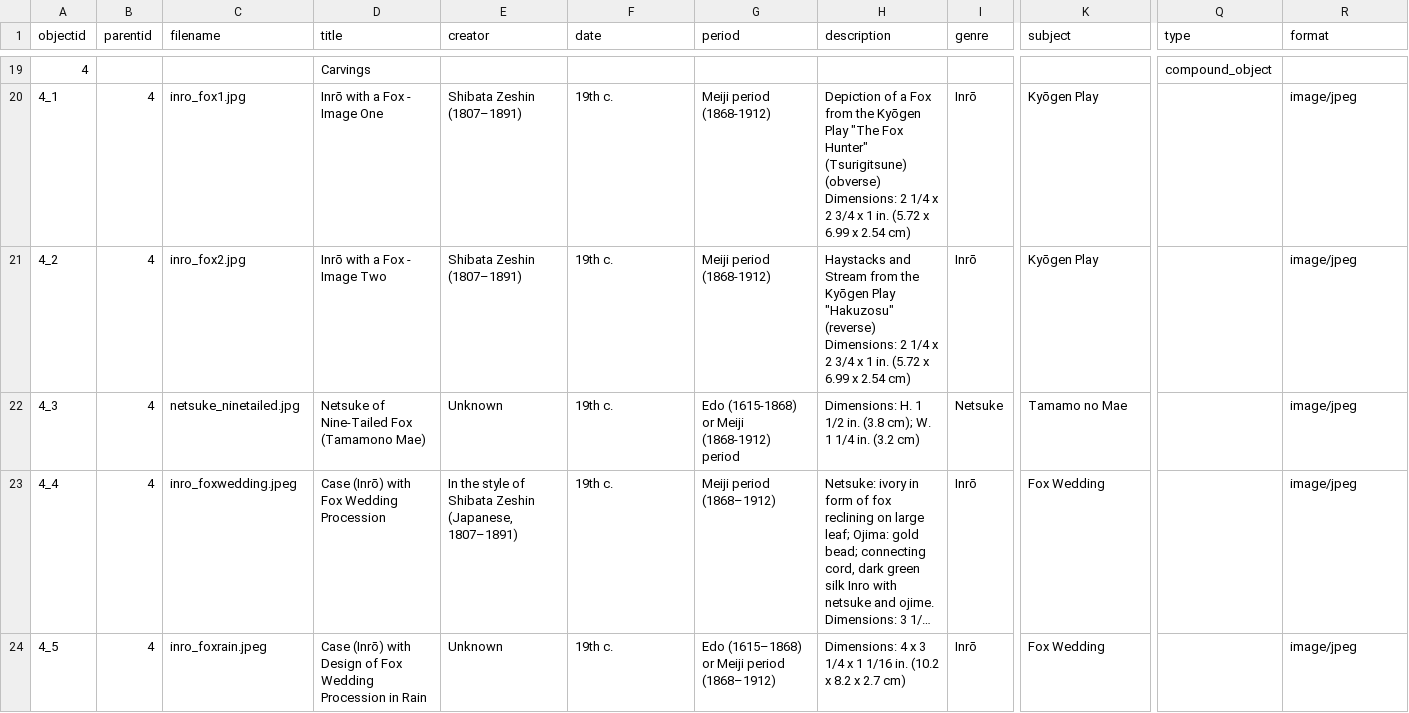
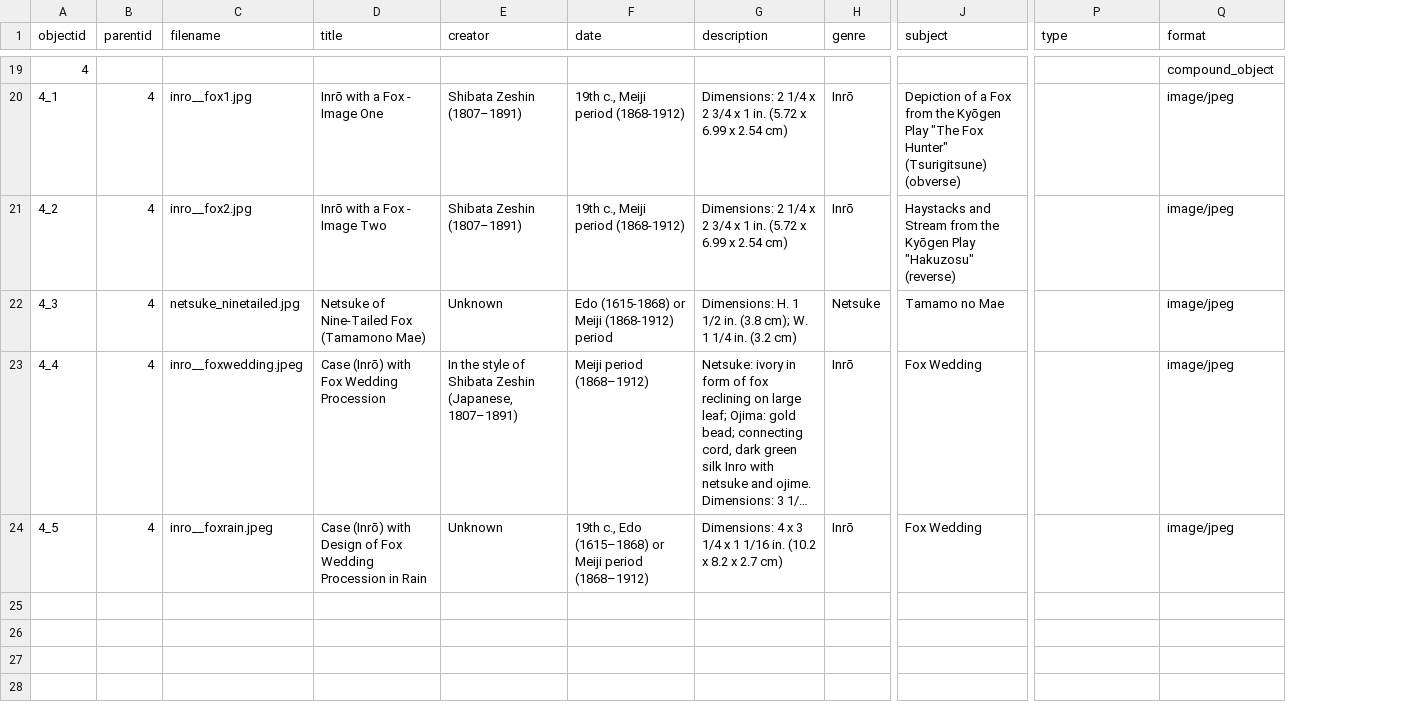
Before and after one commit to kellynj799-bit/Kitsune-Collection, a CSV file: _data/kitsune3.csv, drawn as a sheet; only a part is shown, gaps mark what is left out; long unchanged cells end in …; removed rows and columns are numbered as before the commit, all else as after; the diff covers the shown part only; the diff names each change by its address in the sheet, - before the commit and + after, or states it on an @@ line.

```diff
--- a/_data/kitsune3.csv
+++ b/_data/kitsune3.csv
-column G (period), rows 20-24: Meiji period (1868-1912) | Meiji period (1868-1912) | Edo (1615-1868) or Meiji (1868-1912) period | Meiji period (1868–1912) | Edo (1615–1868) or Meiji period (1868–1912)
-D19 (title): Carvings
+D19 (title): (empty)
-P19 (type): compound_object
+P19 (type): (empty)
-Q19 (format): (empty)
+Q19 (format): compound_object
-C20 (filename): inro_fox1.jpg
+C20 (filename): inro__fox1.jpg
-F20:F21 (date): 19th c.
+F20:F21 (date): 19th c., Meiji period (1868-1912)
-G20 (description): Depiction of a Fox from the Kyōgen Play "The Fox Hunter" (Tsurigitsune) (obverse) Dimensions: 2…
+G20 (description): Dimensions: 2…
-J20 (subject): Kyōgen Play
+J20 (subject): Depiction of a Fox from the Kyōgen Play "The Fox Hunter" (Tsurigitsune) (obverse)
-C21 (filename): inro_fox2.jpg
+C21 (filename): inro__fox2.jpg
-G21 (description): Haystacks and Stream from the Kyōgen Play "Hakuzosu" (reverse) Dimensions: 2…
+G21 (description): Dimensions: 2…
-J21 (subject): Kyōgen Play
+J21 (subject): Haystacks and Stream from the Kyōgen Play "Hakuzosu" (reverse)
-F22 (date): 19th c.
+F22 (date): Edo (1615-1868) or Meiji (1868-1912) period
-C23 (filename): inro_foxwedding.jpeg
+C23 (filename): inro__foxwedding.jpeg
-F23 (date): 19th c.
+F23 (date): Meiji period (1868–1912)
-C24 (filename): inro_foxrain.jpeg
+C24 (filename): inro__foxrain.jpeg
-F24 (date): 19th c.
+F24 (date): 19th c., Edo (1615–1868) or Meiji period (1868–1912)
```
Also changed, not shown: 73 edited cells elsewhere in this file.
